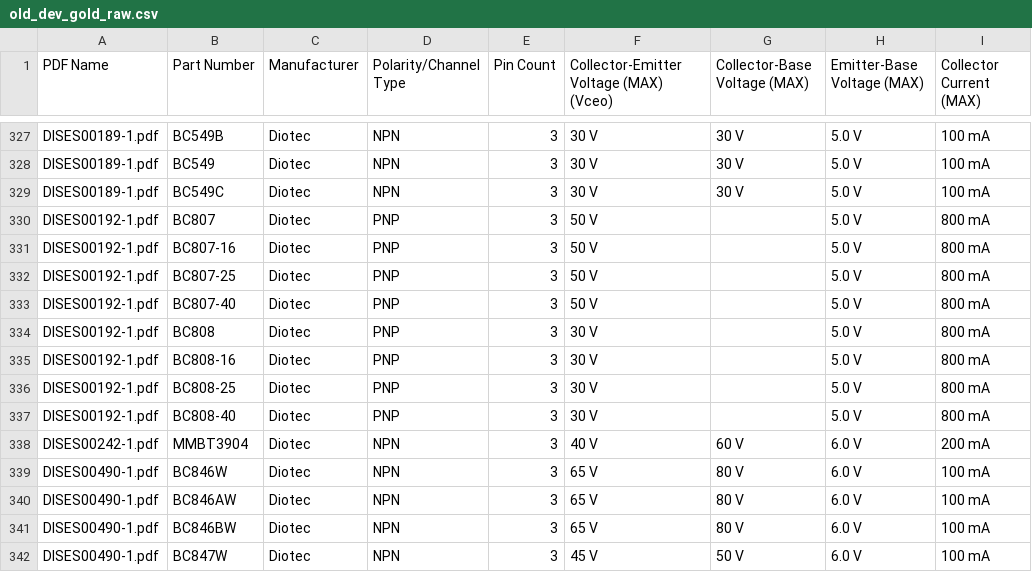
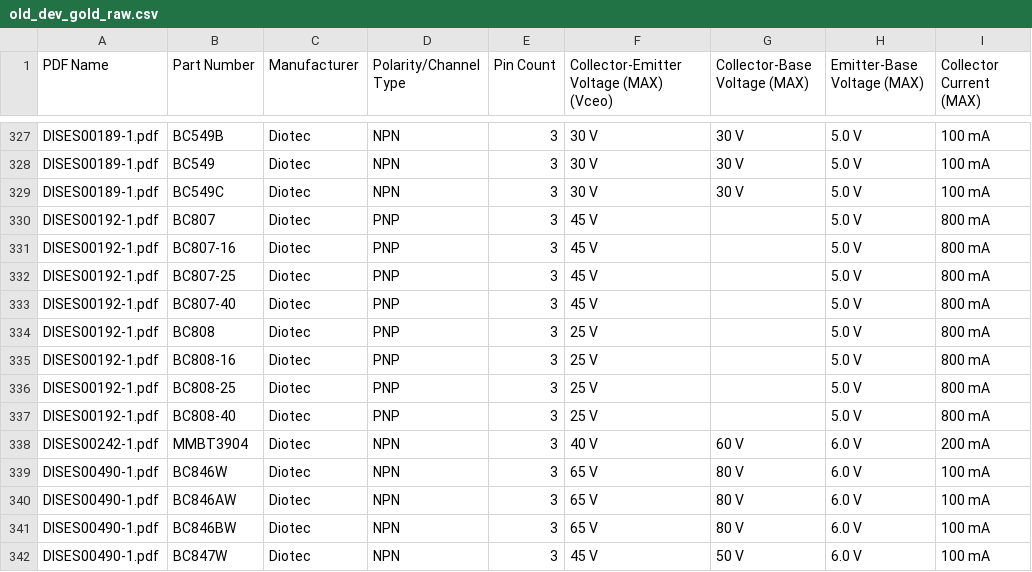
Before and after one commit to snorkel-team/snorkel, a CSV file: tutorials/tables/data/hardware/gold_raw/old_dev_gold_raw.csv, drawn as a sheet; only a part is shown, gaps mark what is left out; the diff names each change by its address in the sheet, - before the commit and + after, or states it on an @@ line.

```diff
--- a/tutorials/tables/data/hardware/gold_raw/old_dev_gold_raw.csv
+++ b/tutorials/tables/data/hardware/gold_raw/old_dev_gold_raw.csv
-F330:F333: 50 V
+F330:F333: 45 V
-F334:F337: 30 V
+F334:F337: 25 V
```
Also changed, not shown: tutorials/tables/data/hardware/dev/hardware_dev_gold.csv.
